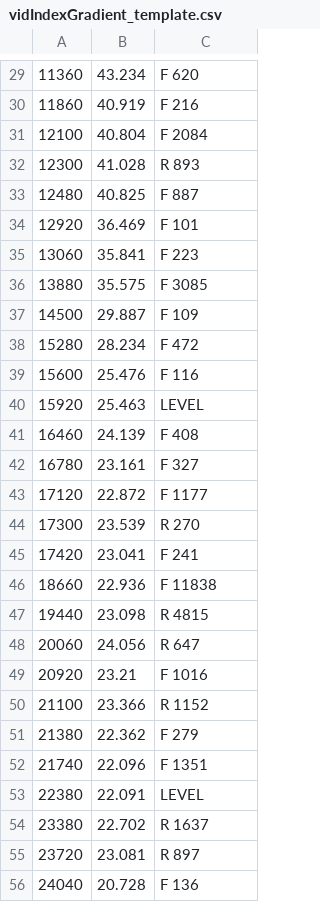
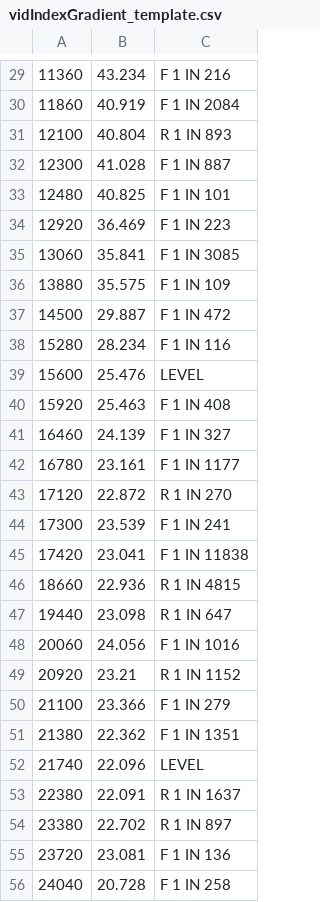
Before and after one commit to JOKAPER-21/LogicDWG, a CSV file: src/lisp/vid/tools/vidIndexGradient_template.csv, drawn as a sheet; only a part is shown, gaps mark what is left out; the diff covers the shown part only.

```diff
--- a/src/lisp/vid/tools/vidIndexGradient_template.csv
+++ b/src/lisp/vid/tools/vidIndexGradient_template.csv
@@ -29,28 +29,28 @@
-11360,43.234,F 620
-11860,40.919,F 216
-12100,40.804,F 2084
-12300,41.028,R 893
-12480,40.825,F 887
-12920,36.469,F 101
-13060,35.841,F 223
-13880,35.575,F 3085
-14500,29.887,F 109
-15280,28.234,F 472
-15600,25.476,F 116
-15920,25.463,LEVEL
-16460,24.139,F 408
-16780,23.161,F 327
-17120,22.872,F 1177
-17300,23.539,R 270
-17420,23.041,F 241
-18660,22.936,F 11838
-19440,23.098,R 4815
-20060,24.056,R 647
-20920,23.21,F 1016
-21100,23.366,R 1152
-21380,22.362,F 279
-21740,22.096,F 1351
-22380,22.091,LEVEL
-23380,22.702,R 1637
-23720,23.081,R 897
-24040,20.728,F 136
+11360,43.234,F 1 IN 216
+11860,40.919,F 1 IN 2084
+12100,40.804,R 1 IN 893
+12300,41.028,F 1 IN 887
+12480,40.825,F 1 IN 101
+12920,36.469,F 1 IN 223
+13060,35.841,F 1 IN 3085
+13880,35.575,F 1 IN 109
+14500,29.887,F 1 IN 472
+15280,28.234,F 1 IN 116
+15600,25.476,LEVEL
+15920,25.463,F 1 IN 408
+16460,24.139,F 1 IN 327
+16780,23.161,F 1 IN 1177
+17120,22.872,R 1 IN 270
+17300,23.539,F 1 IN 241
+17420,23.041,F 1 IN 11838
+18660,22.936,R 1 IN 4815
+19440,23.098,R 1 IN 647
+20060,24.056,F 1 IN 1016
+20920,23.21,R 1 IN 1152
+21100,23.366,F 1 IN 279
+21380,22.362,F 1 IN 1351
+21740,22.096,LEVEL
+22380,22.091,R 1 IN 1637
+23380,22.702,R 1 IN 897
+23720,23.081,F 1 IN 136
+24040,20.728,F 1 IN 258
```
Also changed, not shown: 1 added row, 1 removed row and 102 edited cells elsewhere in this file, 1 other file.
